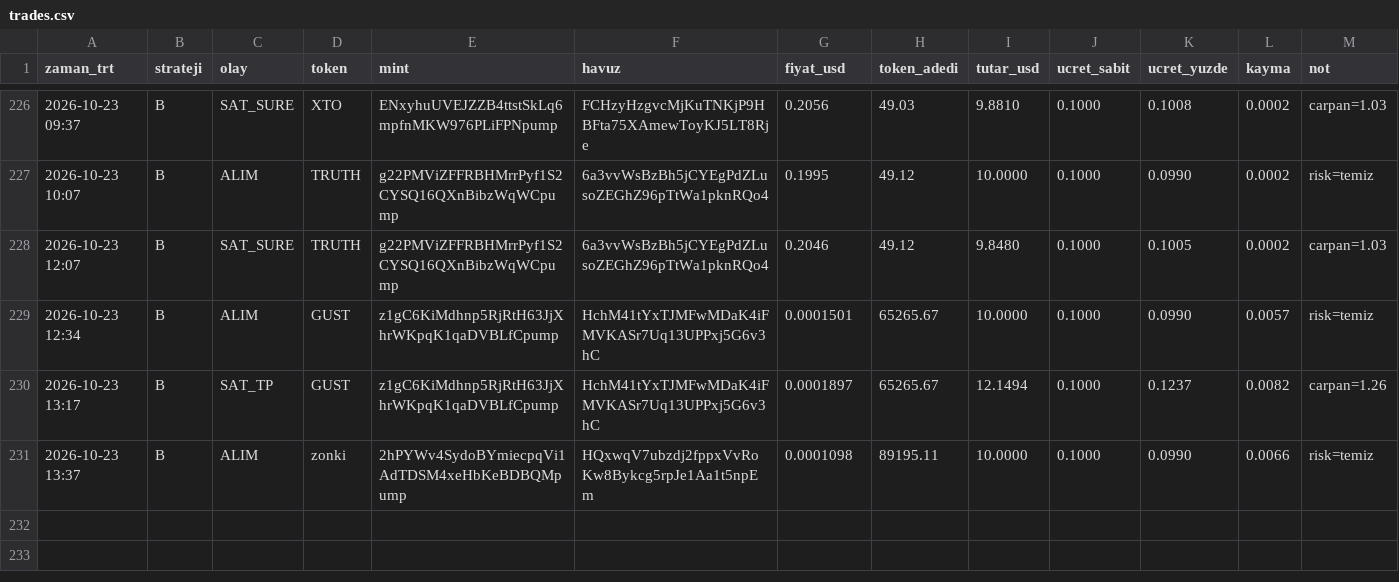
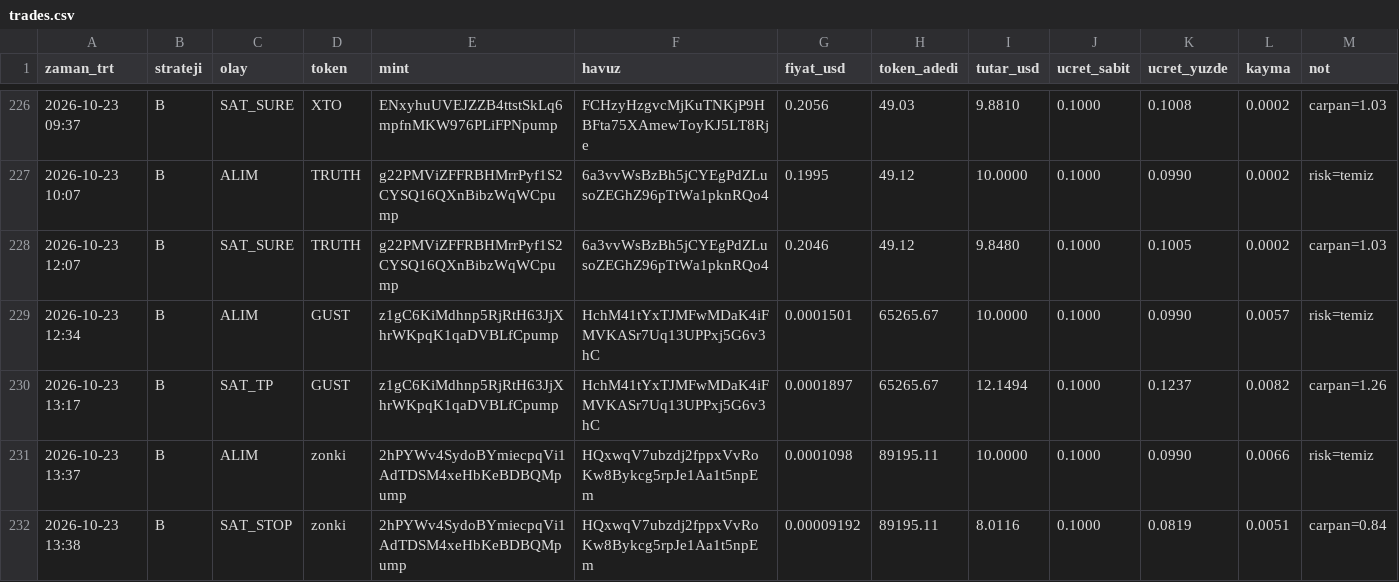
Before and after one commit to FurkanGulerci/memecoin-demo, a CSV file: trades.csv, drawn as a sheet; only a part is shown, gaps mark what is left out.

```diff
--- a/trades.csv
+++ b/trades.csv
@@ -231 +231,2 @@
 2026-10-23 13:37,B,ALIM,zonki,2hPYWv4SydoBYmiecpqVi1AdTDSM4xeHbKeBDBQMpump,HQxwqV7ubzdj2fppxVvRoKw8Bykcg5rpJe1Aa1t5npEm,0.0001098,89195.11,10.0000,0.1000,0.0990,0.0066,risk=temiz
+2026-10-23 13:38,B,SAT_STOP,zonki,2hPYWv4SydoBYmiecpqVi1AdTDSM4xeHbKeBDBQMpump,HQxwqV7ubzdj2fppxVvRoKw8Bykcg5rpJe1Aa1t5npEm,0.00009192,89195.11,8.0116,0.1000,0.0819,0.0051,carpan=0.84
```
Also changed, not shown: positions.csv, 1 other file.
